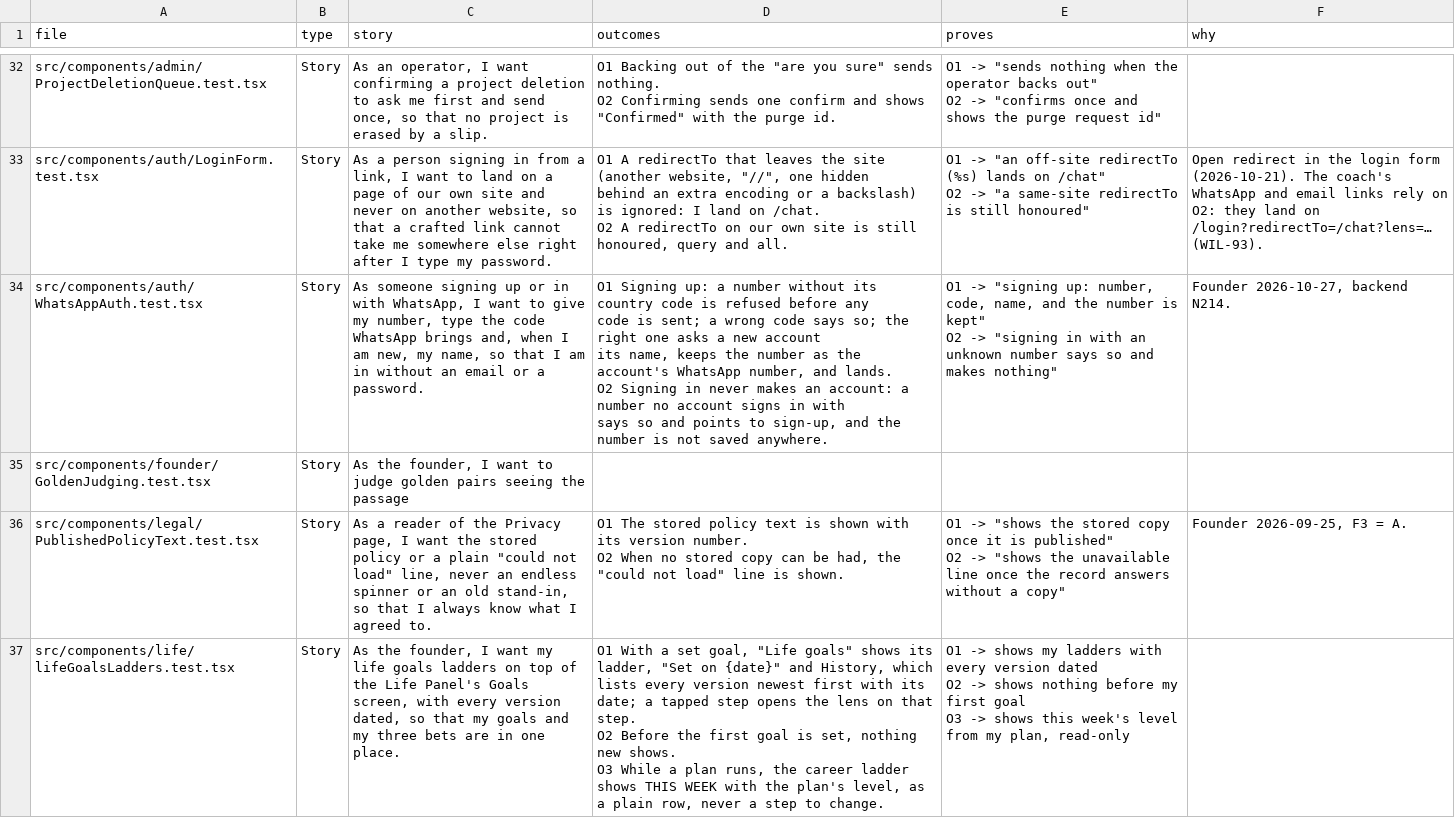
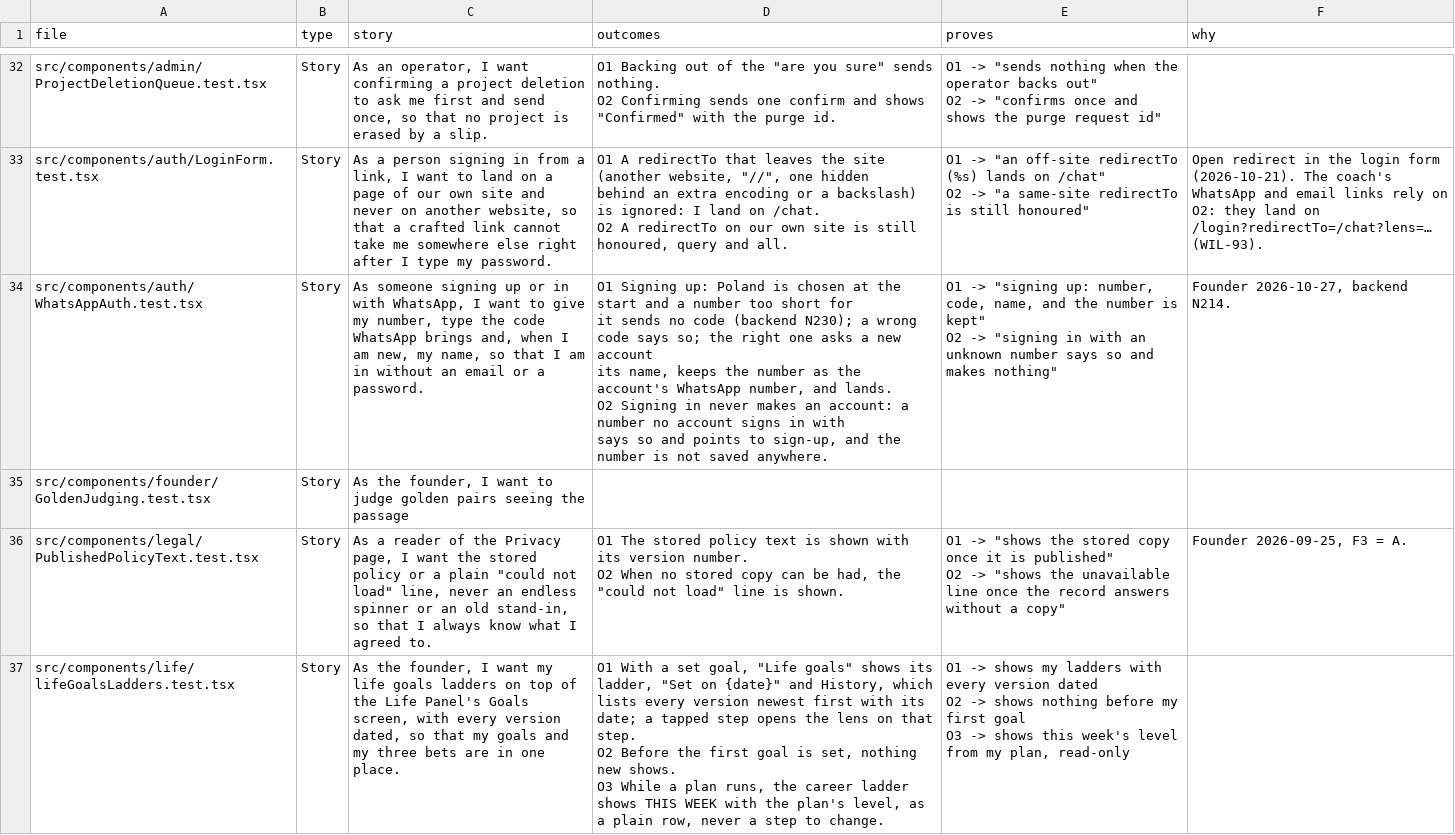
Before and after one commit to wilplus/frontend-cursor, a CSV file: docs/TEST-STORIES.csv, drawn as a sheet; only a part is shown, gaps mark what is left out; the diff covers the shown part only.

```diff
--- a/docs/TEST-STORIES.csv
+++ b/docs/TEST-STORIES.csv
@@ -251,8 +251,8 @@ O2  A redirectTo on our own site is still honoured, query and all.","O1 -> ""an
 O2 -> ""a same-site redirectTo is still honoured""",Open redirect in the login form (2026-10-21). The coach's WhatsApp and email links rely on O2: they land on /login?redirectTo=/chat?lens=… (WIL-93).
-src/components/auth/WhatsAppAuth.test.tsx,Story,"As someone signing up or in with WhatsApp, I want to give my number, type the code WhatsApp brings and, when I am new, my name, so that I am in without an email or a password.","O1  Signing up: a number without its country code is refused before any
-code is sent; a wrong code says so; the right one asks a new account
-its name, keeps the number as the account's WhatsApp number, and lands.
-O2  Signing in never makes an account: a number no account signs in with
-says so and points to sign-up, and the number is not saved anywhere.","O1 -> ""signing up: number, code, name, and the number is kept""
-O2 -> ""signing in with an unknown number says so and makes nothing""","Founder 2026-10-27, backend N214."
+src/components/auth/WhatsAppAuth.test.tsx,Story,"As someone signing up or in with WhatsApp, I want to give my number, type the code WhatsApp brings and, when I am new, my name, so that I am in without an email or a password.","O1  Signing up: Poland is chosen at the start and a number too short for
+it sends no code (backend N230); a wrong code says so; the right one asks a new account
+its name, keeps the number as the account's WhatsApp number, and lands.
+O2  Signing in never makes an account: a number no account signs in with
+says so and points to sign-up, and the number is not saved anywhere.","O1 -> ""signing up: number, code, name, and the number is kept""
+O2 -> ""signing in with an unknown number says so and makes nothing""","Founder 2026-10-27, backend N214."
 src/components/founder/GoldenJudging.test.tsx,Story,"As the founder, I want to judge golden pairs seeing the passage",,,
```
Also changed, not shown: 1 added row and 4 edited cells elsewhere in this file, 13 other files.
